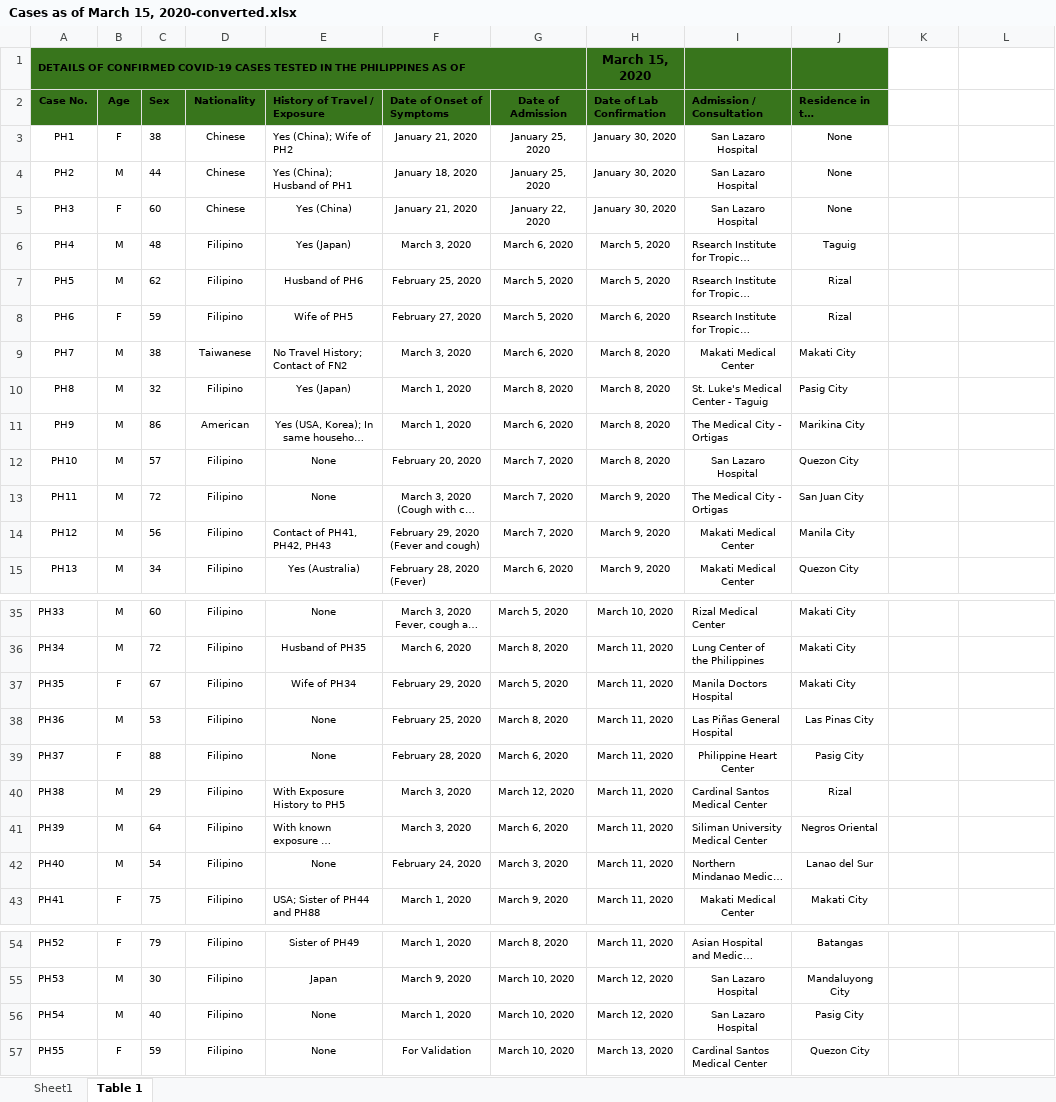
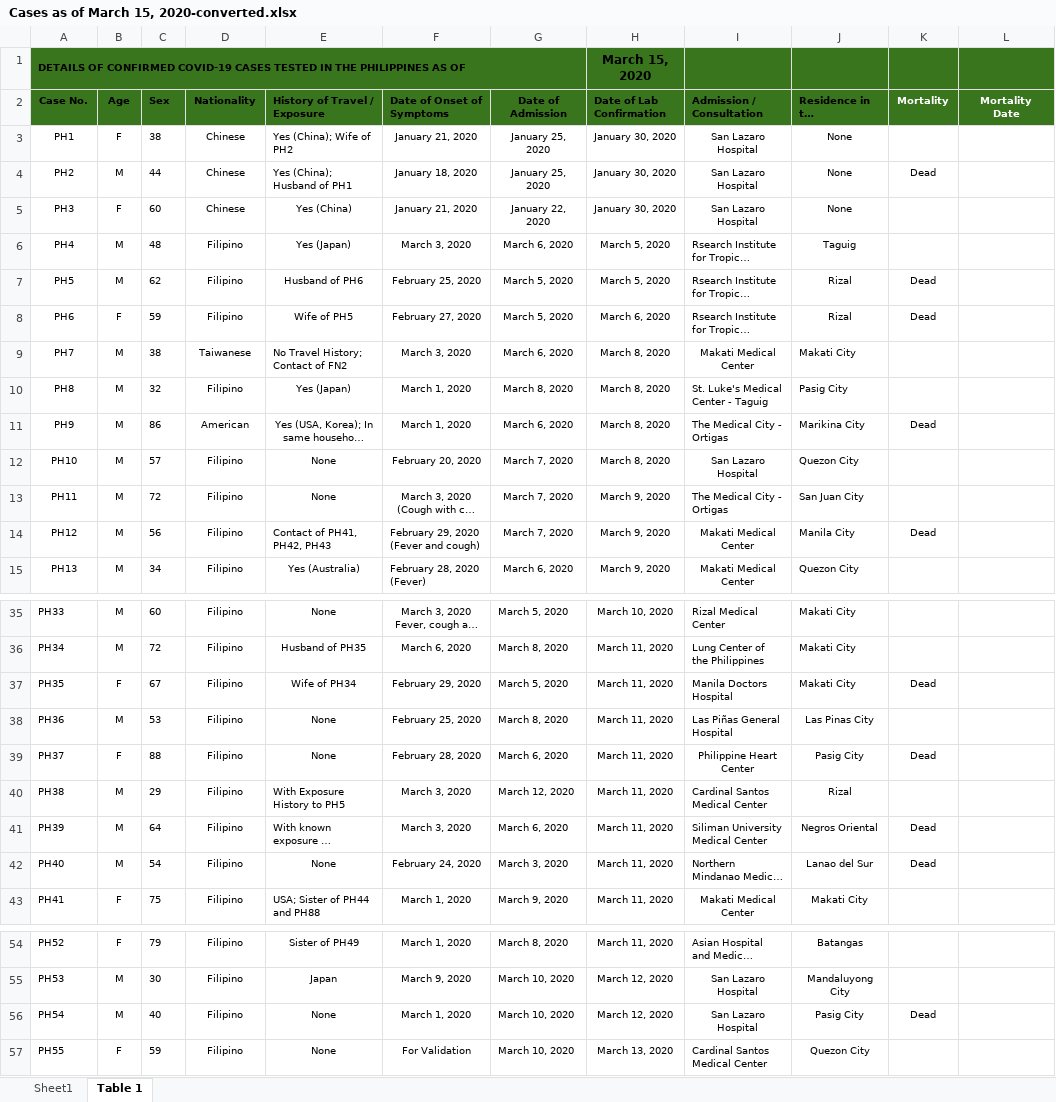
Before and after one commit to docligot/coronatracker-analytics, an Excel workbook: corona-search-trends/datasets/Cases as of March 15, 2020-converted.xlsx, sheet Table 1, drawn as a sheet; only a part is shown, gaps mark what is left out; long unchanged cells end in …; values as stored, in another font and other column widths than the file's, no borders; the diff covers the shown part only; the diff names each change by its address in the sheet, - before the commit and + after, or states it on an @@ line.

Commit message:
added mortality

```diff
--- a/corona-search-trends/datasets/Cases as of March 15, 2020-converted.xlsx (sheet Table 1)
+++ b/corona-search-trends/datasets/Cases as of March 15, 2020-converted.xlsx (sheet Table 1)
-K1:L2 fill: none
+K1:L2 fill: #38751C
-K2: (empty)
+K2: Mortality
-L2: (empty)
+L2: Mortality Date
-K4 (Mortality): (empty)
+K4 (Mortality): Dead
-K7:K8 (Mortality): (empty)
+K7:K8 (Mortality): Dead
-K11 (Mortality): (empty)
+K11 (Mortality): Dead
-K14 (Mortality): (empty)
+K14 (Mortality): Dead
-K37 (Mortality): (empty)
+K37 (Mortality): Dead
-K39 (Mortality): (empty)
+K39 (Mortality): Dead
-K41:K42 (Mortality): (empty)
+K41:K42 (Mortality): Dead
-K56 (Mortality): (empty)
+K56 (Mortality): Dead
```
Also changed, not shown: 2 edited cells elsewhere in this sheet.
